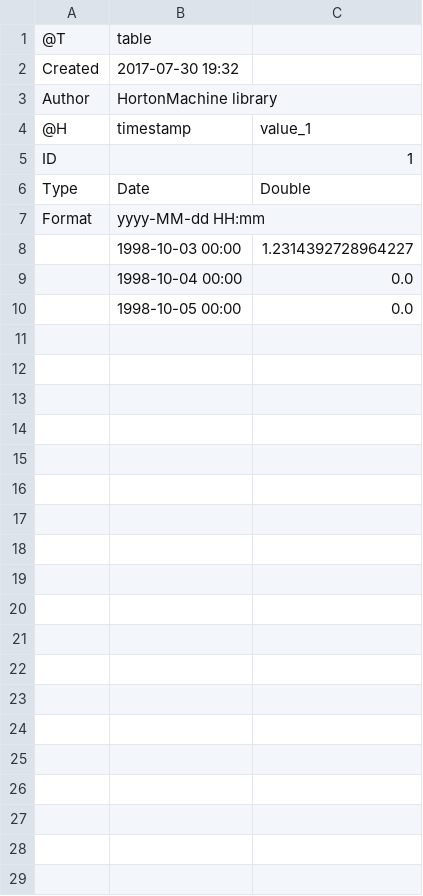
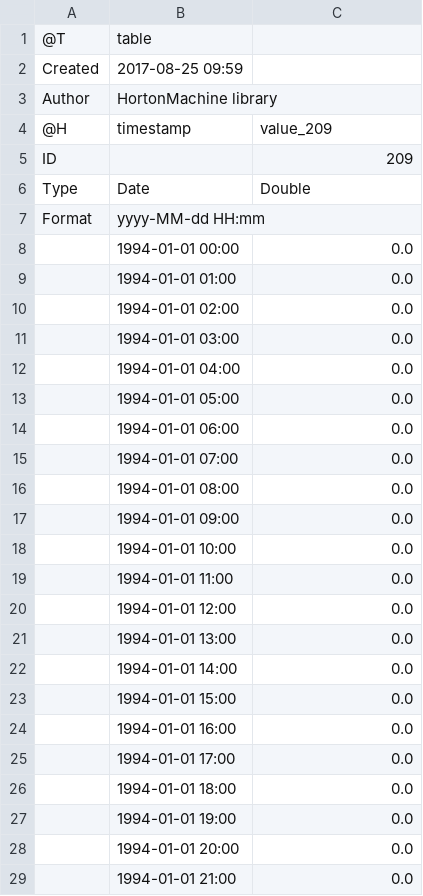
Before and after one commit to bubbobne/Embedded_Reservoir_Model-ERM, a CSV file: resources/Output/rootZone/ET_rz.csv, drawn as a sheet; only a part is shown; the diff covers the shown part only.

```diff
--- a/resources/Output/rootZone/ET_rz.csv
+++ b/resources/Output/rootZone/ET_rz.csv
@@ -1,10 +1,29 @@
 @T,table
-Created,2017-07-30 19:32
+Created,2017-08-25 09:59
 Author,HortonMachine library
-@H,timestamp,value_1
-ID,,1
+@H,timestamp,value_209
+ID,,209
 Type,Date,Double
 Format,yyyy-MM-dd HH:mm,
-,1998-10-03 00:00,1.2314392728964227
-,1998-10-04 00:00,0.0
-,1998-10-05 00:00,0.0
+,1994-01-01 00:00,0.0
+,1994-01-01 01:00,0.0
+,1994-01-01 02:00,0.0
+,1994-01-01 03:00,0.0
+,1994-01-01 04:00,0.0
+,1994-01-01 05:00,0.0
+,1994-01-01 06:00,0.0
+,1994-01-01 07:00,0.0
+,1994-01-01 08:00,0.0
+,1994-01-01 09:00,0.0
+,1994-01-01 10:00,0.0
+,1994-01-01 11:00,0.0
+,1994-01-01 12:00,0.0
+,1994-01-01 13:00,0.0
+,1994-01-01 14:00,0.0
+,1994-01-01 15:00,0.0
+,1994-01-01 16:00,0.0
+,1994-01-01 17:00,0.0
+,1994-01-01 18:00,0.0
+,1994-01-01 19:00,0.0
+,1994-01-01 20:00,0.0
+,1994-01-01 21:00,0.0
```
Also changed, not shown: 3 added rows elsewhere in this file, resources/Output/gw/Q_gw.csv, resources/Output/gw/S_gw.csv.csv, 10 other files.
